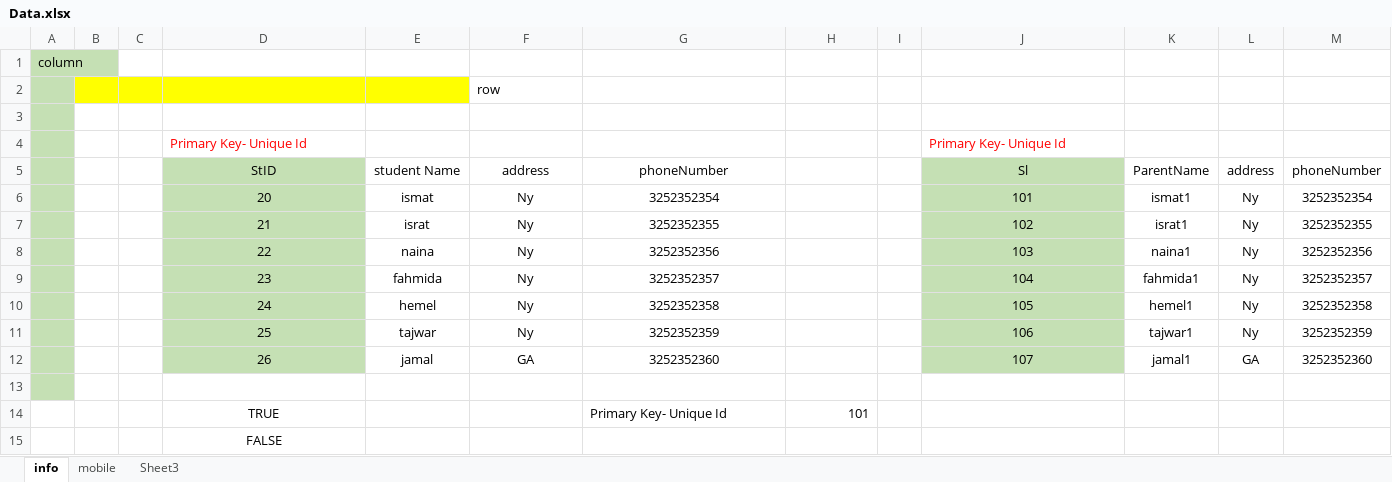
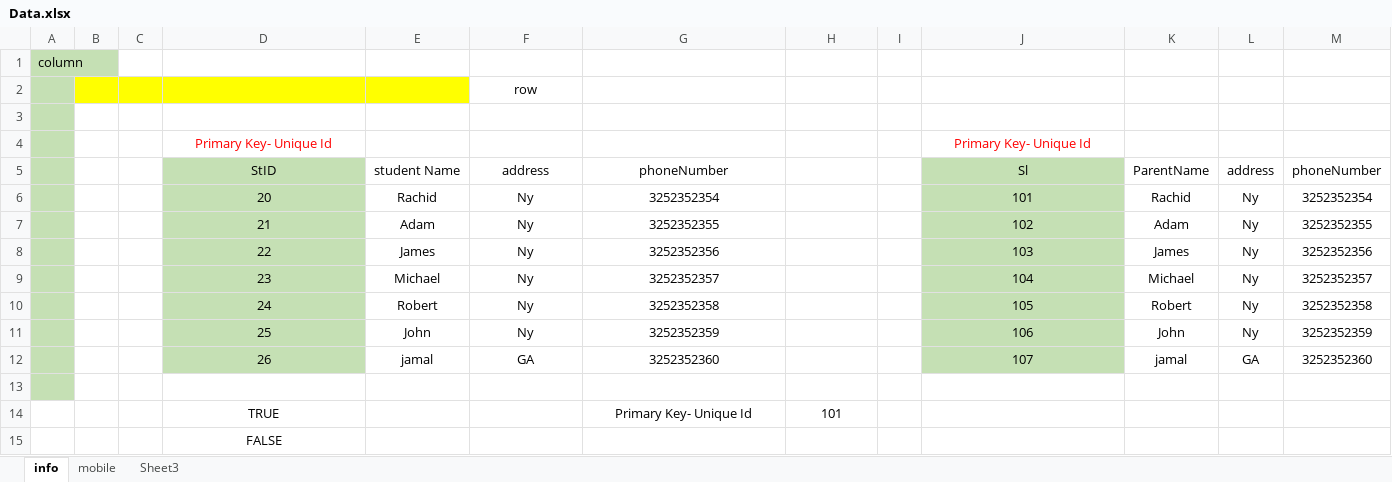
Before and after one commit to doczaiz/BDD_Rest_API_Automation_FrameWork, an Excel workbook: DataTest/Data.xlsx, sheet info, drawn as a sheet; values as stored, in another font and other column widths than the file's, no borders; the diff names each change by its address in the sheet, - before the commit and + after, or states it on an @@ line.

Commit message:
Read data from ExcelFile

```diff
--- a/DataTest/Data.xlsx (sheet info)
+++ b/DataTest/Data.xlsx (sheet info)
-F2 alignment: left
+F2 alignment: center
-D4 alignment: left
+D4 alignment: center
-J4 alignment: left
+J4 alignment: center
-E6: ismat
+E6: Rachid
-K6: ismat1
+K6: Rachid
-E7: israt
+E7: Adam
-K7: israt1
+K7: Adam
-E8: naina
+E8: James
-K8: naina1
+K8: James
-E9: fahmida
+E9: Michael
-K9: fahmida1
+K9: Michael
-E10: hemel
+E10: Robert
-K10: hemel1
+K10: Robert
-E11: tajwar
+E11: John
-K11: tajwar1
+K11: John
-K12: jamal1
+K12: jamal
-G14 alignment: left
+G14 alignment: center
-H14 alignment: right
+H14 alignment: center
```
Also changed, not shown: 8 other files.
